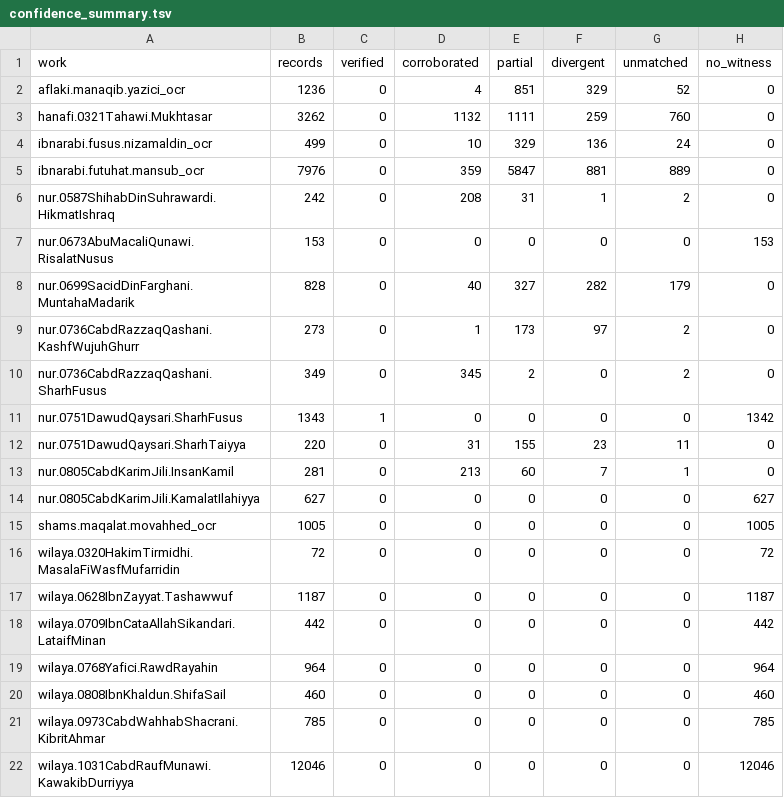
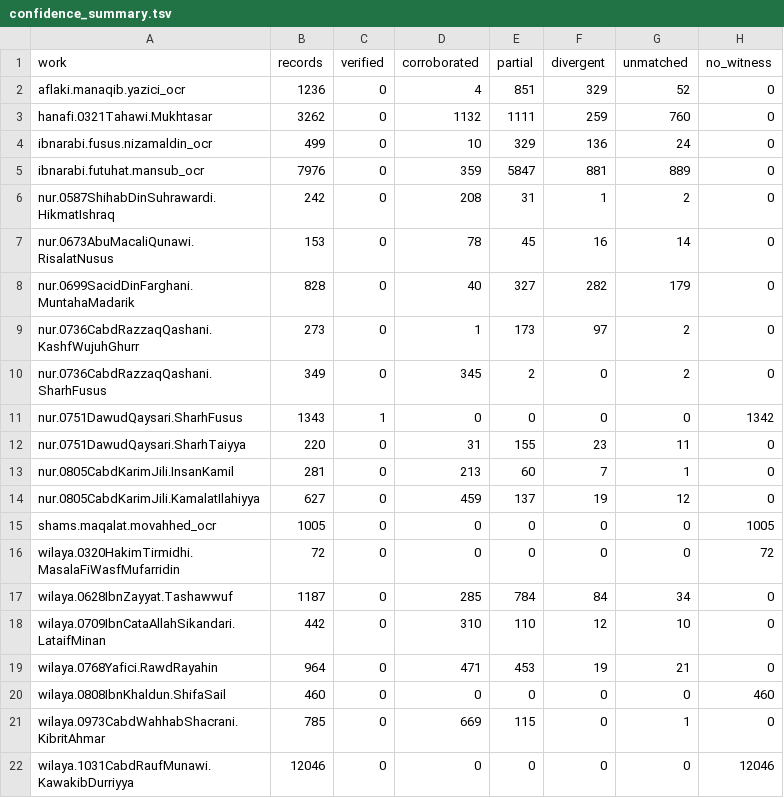
Before and after one commit to z98s2hdjfv-maker/islamic-library, a TSV file: reports/collation/confidence_summary.tsv, drawn as a sheet.

```diff
--- a/reports/collation/confidence_summary.tsv
+++ b/reports/collation/confidence_summary.tsv
@@ -6,3 +6,3 @@ ibnarabi.futuhat.mansub_ocr	7976	0	359	5847	881	889	0
 nur.0587ShihabDinSuhrawardi.HikmatIshraq	242	0	208	31	1	2	0
-nur.0673AbuMacaliQunawi.RisalatNusus	153	0	0	0	0	0	153
+nur.0673AbuMacaliQunawi.RisalatNusus	153	0	78	45	16	14	0
 nur.0699SacidDinFarghani.MuntahaMadarik	828	0	40	327	282	179	0
@@ -13,10 +13,10 @@ nur.0751DawudQaysari.SharhTaiyya	220	0	31	155	23	11	0
 nur.0805CabdKarimJili.InsanKamil	281	0	213	60	7	1	0
-nur.0805CabdKarimJili.KamalatIlahiyya	627	0	0	0	0	0	627
+nur.0805CabdKarimJili.KamalatIlahiyya	627	0	459	137	19	12	0
 shams.maqalat.movahhed_ocr	1005	0	0	0	0	0	1005
 wilaya.0320HakimTirmidhi.MasalaFiWasfMufarridin	72	0	0	0	0	0	72
-wilaya.0628IbnZayyat.Tashawwuf	1187	0	0	0	0	0	1187
-wilaya.0709IbnCataAllahSikandari.LataifMinan	442	0	0	0	0	0	442
-wilaya.0768Yafici.RawdRayahin	964	0	0	0	0	0	964
+wilaya.0628IbnZayyat.Tashawwuf	1187	0	285	784	84	34	0
+wilaya.0709IbnCataAllahSikandari.LataifMinan	442	0	310	110	12	10	0
+wilaya.0768Yafici.RawdRayahin	964	0	471	453	19	21	0
 wilaya.0808IbnKhaldun.ShifaSail	460	0	0	0	0	0	460
-wilaya.0973CabdWahhabShacrani.KibritAhmar	785	0	0	0	0	0	785
+wilaya.0973CabdWahhabShacrani.KibritAhmar	785	0	669	115	0	1	0
 wilaya.1031CabdRaufMunawi.KawakibDurriyya	12046	0	0	0	0	0	12046
```
Also changed, not shown: catalogs/witnesses.tsv, reports/collation/summary.tsv, 28 other files.
